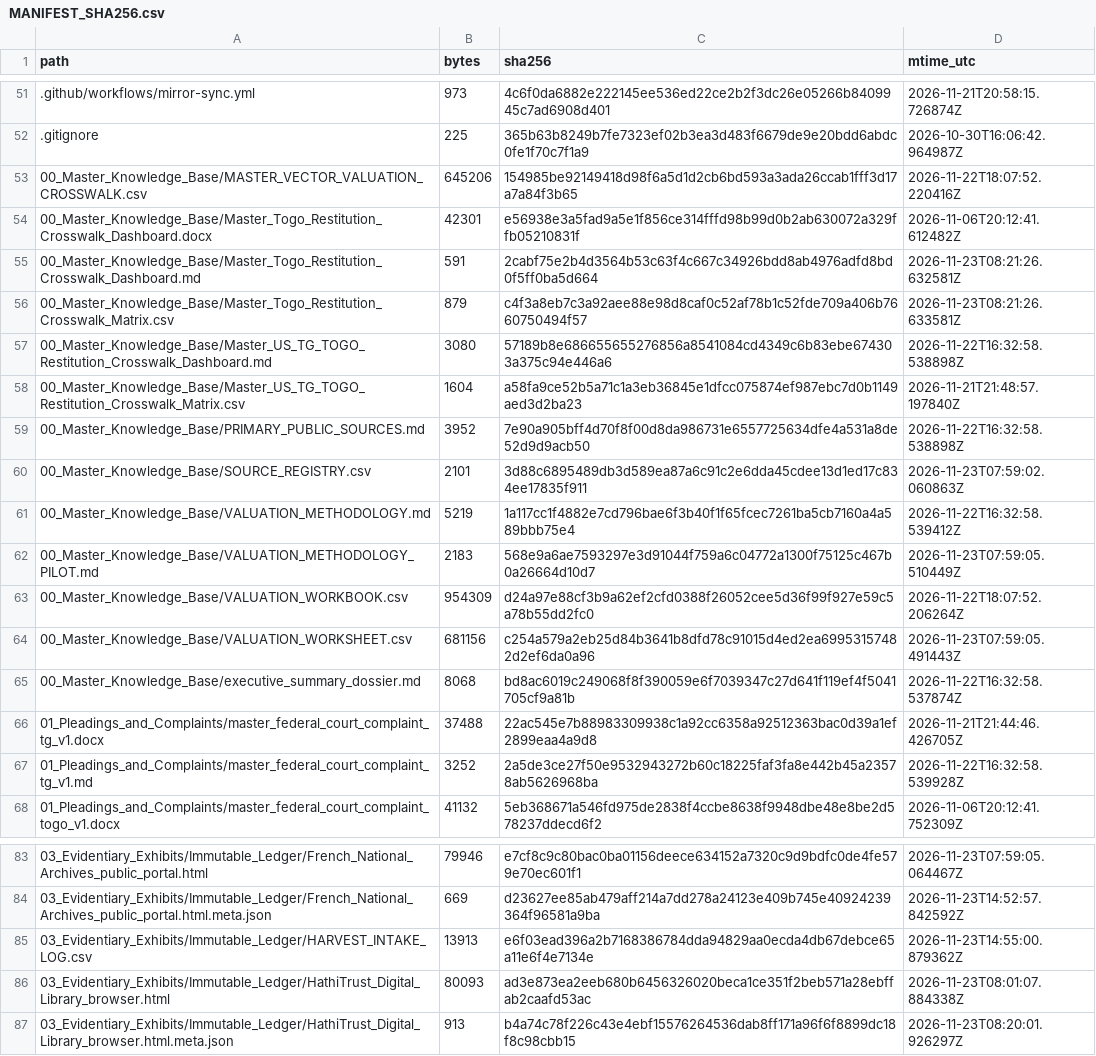
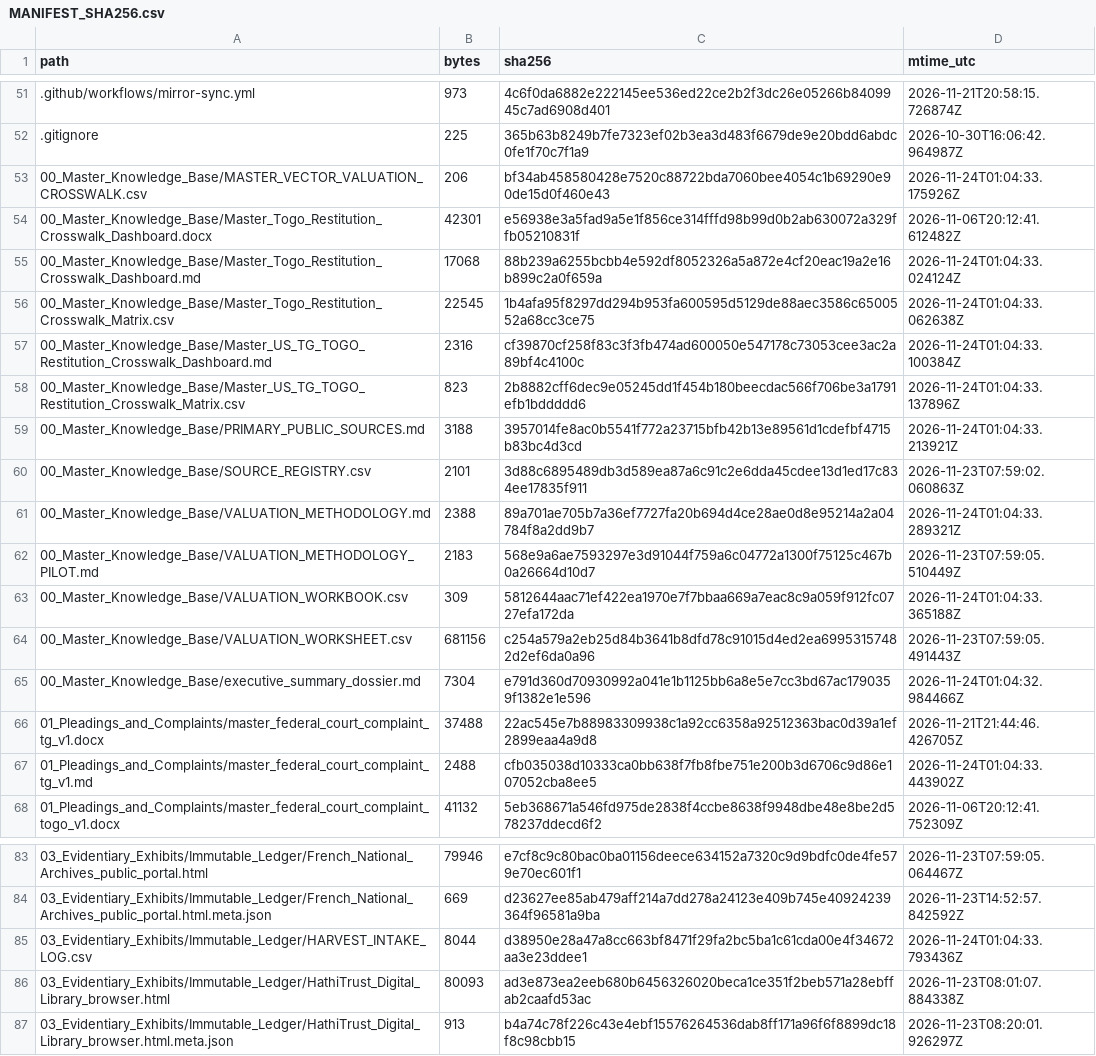
Before and after one commit to GlobalRestitutionAlliance/africa-us-tg-togo-master-litigation, a CSV file: 99_Archives_and_Manifests/MANIFEST_SHA256.csv, drawn as a sheet; only a part is shown, gaps mark what is left out; the diff covers the shown part only.

```diff
--- a/99_Archives_and_Manifests/MANIFEST_SHA256.csv
+++ b/99_Archives_and_Manifests/MANIFEST_SHA256.csv
@@ -52,17 +52,17 @@ path,bytes,sha256,mtime_utc
 .gitignore,225,365b63b8249b7fe7323ef02b3ea3d483f6679de9e20bdd6abdc0fe1f70c7f1a9,2026-10-30T16:06:42.964987Z
-00_Master_Knowledge_Base/MASTER_VECTOR_VALUATION_CROSSWALK.csv,645206,154985be92149418d98f6a5d1d2cb6bd593a3ada26ccab1fff3d17a7a84f3b65,2026-11-22T18:07:52.220416Z
+00_Master_Knowledge_Base/MASTER_VECTOR_VALUATION_CROSSWALK.csv,206,bf34ab458580428e7520c88722bda7060bee4054c1b69290e90de15d0f460e43,2026-11-24T01:04:33.175926Z
 00_Master_Knowledge_Base/Master_Togo_Restitution_Crosswalk_Dashboard.docx,42301,e56938e3a5fad9a5e1f856ce314fffd98b99d0b2ab630072a329ffb05210831f,2026-11-06T20:12:41.612482Z
-00_Master_Knowledge_Base/Master_Togo_Restitution_Crosswalk_Dashboard.md,591,2cabf75e2b4d3564b53c63f4c667c34926bdd8ab4976adfd8bd0f5ff0ba5d664,2026-11-23T08:21:26.632581Z
-00_Master_Knowledge_Base/Master_Togo_Restitution_Crosswalk_Matrix.csv,879,c4f3a8eb7c3a92aee88e98d8caf0c52af78b1c52fde709a406b7660750494f57,2026-11-23T08:21:26.633581Z
-00_Master_Knowledge_Base/Master_US_TG_TOGO_Restitution_Crosswalk_Dashboard.md,3080,57189b8e686655655276856a8541084cd4349c6b83ebe674303a375c94e446a6,2026-11-22T16:32:58.538898Z
-00_Master_Knowledge_Base/Master_US_TG_TOGO_Restitution_Crosswalk_Matrix.csv,1604,a58fa9ce52b5a71c1a3eb36845e1dfcc075874ef987ebc7d0b1149aed3d2ba23,2026-11-21T21:48:57.197840Z
-00_Master_Knowledge_Base/PRIMARY_PUBLIC_SOURCES.md,3952,7e90a905bff4d70f8f00d8da986731e6557725634dfe4a531a8de52d9d9acb50,2026-11-22T16:32:58.538898Z
+00_Master_Knowledge_Base/Master_Togo_Restitution_Crosswalk_Dashboard.md,17068,88b239a6255bcbb4e592df8052326a5a872e4cf20eac19a2e16b899c2a0f659a,2026-11-24T01:04:33.024124Z
+00_Master_Knowledge_Base/Master_Togo_Restitution_Crosswalk_Matrix.csv,22545,1b4afa95f8297dd294b953fa600595d5129de88aec3586c6500552a68cc3ce75,2026-11-24T01:04:33.062638Z
+00_Master_Knowledge_Base/Master_US_TG_TOGO_Restitution_Crosswalk_Dashboard.md,2316,cf39870cf258f83c3f3fb474ad600050e547178c73053cee3ac2a89bf4c4100c,2026-11-24T01:04:33.100384Z
+00_Master_Knowledge_Base/Master_US_TG_TOGO_Restitution_Crosswalk_Matrix.csv,823,2b8882cff6dec9e05245dd1f454b180beecdac566f706be3a1791efb1bddddd6,2026-11-24T01:04:33.137896Z
+00_Master_Knowledge_Base/PRIMARY_PUBLIC_SOURCES.md,3188,3957014fe8ac0b5541f772a23715bfb42b13e89561d1cdefbf4715b83bc4d3cd,2026-11-24T01:04:33.213921Z
 00_Master_Knowledge_Base/SOURCE_REGISTRY.csv,2101,3d88c6895489db3d589ea87a6c91c2e6dda45cdee13d1ed17c834ee17835f911,2026-11-23T07:59:02.060863Z
-00_Master_Knowledge_Base/VALUATION_METHODOLOGY.md,5219,1a117cc1f4882e7cd796bae6f3b40f1f65fcec7261ba5cb7160a4a589bbb75e4,2026-11-22T16:32:58.539412Z
+00_Master_Knowledge_Base/VALUATION_METHODOLOGY.md,2388,89a701ae705b7a36ef7727fa20b694d4ce28ae0d8e95214a2a04784f8a2dd9b7,2026-11-24T01:04:33.289321Z
 00_Master_Knowledge_Base/VALUATION_METHODOLOGY_PILOT.md,2183,568e9a6ae7593297e3d91044f759a6c04772a1300f75125c467b0a26664d10d7,2026-11-23T07:59:05.510449Z
-00_Master_Knowledge_Base/VALUATION_WORKBOOK.csv,954309,d24a97e88cf3b9a62ef2cfd0388f26052cee5d36f99f927e59c5a78b55dd2fc0,2026-11-22T18:07:52.206264Z
+00_Master_Knowledge_Base/VALUATION_WORKBOOK.csv,309,5812644aac71ef422ea1970e7f7bbaa669a7eac8c9a059f912fc0727efa172da,2026-11-24T01:04:33.365188Z
 00_Master_Knowledge_Base/VALUATION_WORKSHEET.csv,681156,c254a579a2eb25d84b3641b8dfd78c91015d4ed2ea69953157482d2ef6da0a96,2026-11-23T07:59:05.491443Z
-00_Master_Knowledge_Base/executive_summary_dossier.md,8068,bd8ac6019c249068f8f390059e6f7039347c27d641f119ef4f5041705cf9a81b,2026-11-22T16:32:58.537874Z
+00_Master_Knowledge_Base/executive_summary_dossier.md,7304,e791d360d70930992a041e1b1125bb6a8e5e7cc3bd67ac1790359f1382e1e596,2026-11-24T01:04:32.984466Z
 01_Pleadings_and_Complaints/master_federal_court_complaint_tg_v1.docx,37488,22ac545e7b88983309938c1a92cc6358a92512363bac0d39a1ef2899eaa4a9d8,2026-11-21T21:44:46.426705Z
-01_Pleadings_and_Complaints/master_federal_court_complaint_tg_v1.md,3252,2a5de3ce27f50e9532943272b60c18225faf3fa8e442b45a23578ab5626968ba,2026-11-22T16:32:58.539928Z
+01_Pleadings_and_Complaints/master_federal_court_complaint_tg_v1.md,2488,cfb035038d10333ca0bb638f7fb8fbe751e200b3d6706c9d86e107052cba8ee5,2026-11-24T01:04:33.443902Z
 01_Pleadings_and_Complaints/master_federal_court_complaint_togo_v1.docx,41132,5eb368671a546fd975de2838f4ccbe8638f9948dbe48e8be2d578237ddecd6f2,2026-11-06T20:12:41.752309Z
@@ -84,3 +84,3 @@ path,bytes,sha256,mtime_utc
 03_Evidentiary_Exhibits/Immutable_Ledger/French_National_Archives_public_portal.html.meta.json,669,d23627ee85ab479aff214a7dd278a24123e409b745e40924239364f96581a9ba,2026-11-23T14:52:57.842592Z
-03_Evidentiary_Exhibits/Immutable_Ledger/HARVEST_INTAKE_LOG.csv,13913,e6f03ead396a2b7168386784dda94829aa0ecda4db67debce65a11e6f4e7134e,2026-11-23T14:55:00.879362Z
+03_Evidentiary_Exhibits/Immutable_Ledger/HARVEST_INTAKE_LOG.csv,8044,d38950e28a47a8cc663bf8471f29fa2bc5ba1c61cda00e4f34672aa3e23ddee1,2026-11-24T01:04:33.793436Z
 03_Evidentiary_Exhibits/Immutable_Ledger/HathiTrust_Digital_Library_browser.html,80093,ad3e873ea2eeb680b6456326020beca1ce351f2beb571a28ebffab2caafd53ac,2026-11-23T08:01:07.884338Z
```
Also changed, not shown: 54 edited cells elsewhere in this file, 00_Master_Knowledge_Base/Master_US_TG_TOGO_Restitution_Crosswalk_Matrix.csv, 03_Evidentiary_Exhibits/Immutable_Ledger/HARVEST_INTAKE_LOG.csv, 27 other files.
